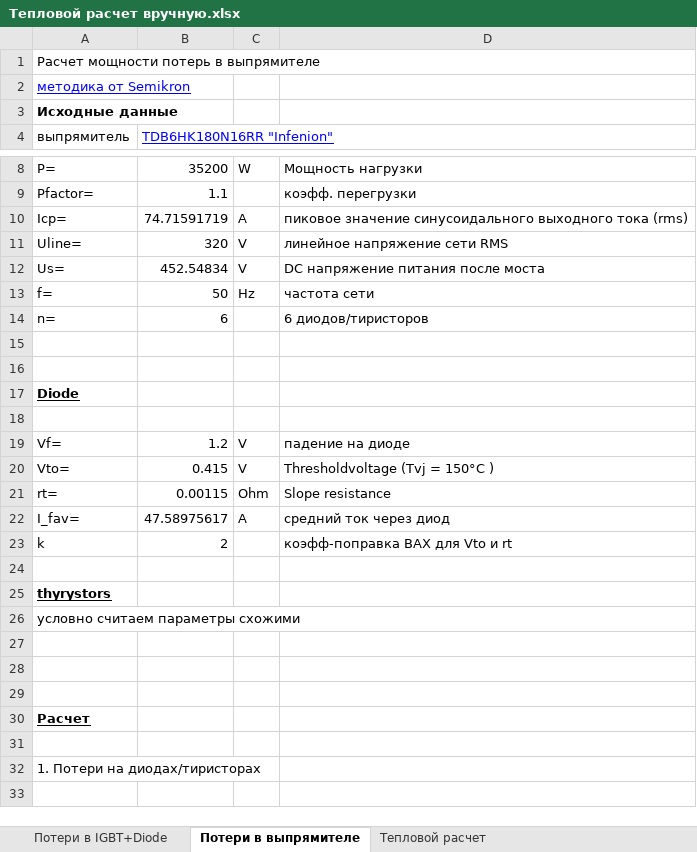
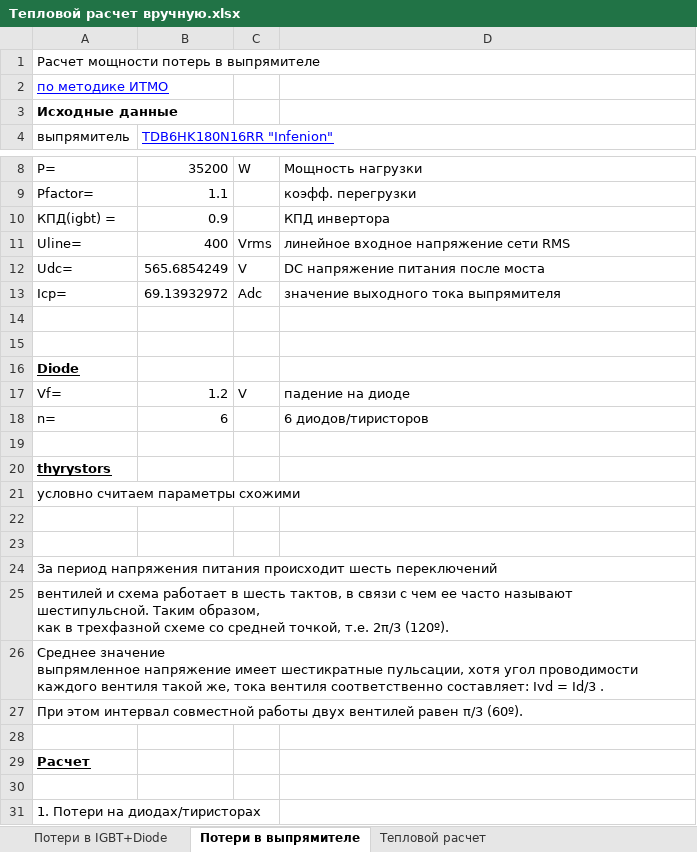
Before and after one commit to tihonov-e/-, an Excel workbook: Тепловые расчеты/Тепловой расчет вручную.xlsx, sheet Потери в выпрямителе, drawn as a sheet; only a part is shown, gaps mark what is left out; the shorter side is filled out with more unchanged rows; values as stored, in another font and other column widths than the file's, no borders; charts and pictures not drawn; removed rows and columns are numbered as before the commit, all else as after; ↵ is a line break in a cell; the diff covers the shown part only; the diff names each change by its address in the sheet, - before the commit and + after, or states it on an @@ line.

Commit message:
исправлены ошибки расчета мощности потерь инвертора и выпрямителя

```diff
--- a/Тепловые расчеты/Тепловой расчет вручную.xlsx (sheet Потери в выпрямителе)
+++ b/Тепловые расчеты/Тепловой расчет вручную.xlsx (sheet Потери в выпрямителе)
-A2 (выпрямитель): методика от Semikron
+A2 (выпрямитель): по методике ИТМО
-row 10: Icp= | 74.71591719 | A | пиковое значение синусоидального выходного тока (rms)
+row 10: КПД(igbt) = | 0.9 |  | КПД инвертора
-B11 (TDB6HK180N16RR "Infenion"): 320
+B11 (TDB6HK180N16RR "Infenion"): 400
-C11: V
+C11: Vrms
-D11: линейное напряжение сети RMS
+D11: линейное входное напряжение сети RMS
-A12 (выпрямитель): Us=
+A12 (выпрямитель): Udc=
-B12 (TDB6HK180N16RR "Infenion"): 452.54834
+B12 (TDB6HK180N16RR "Infenion"): 565.6854249
-row 13: f= | 50 | Hz | частота сети
+row 13: Icp= | 69.13932972 | Adc | значение выходного тока выпрямителя
-row 18: (empty)
-row 20: Vto= | 0.415 | V | Thresholdvoltage (Tvj = 150°C )
-row 21: rt= | 0.00115 | Ohm | Slope resistance
-row 22: I_fav= | 47.58975617 | A | средний ток через диод
-row 23: k | 2 |  | коэфф-поправка ВАХ для Vto и rt
@@ row 14 moved to row 18: n= @@
+row 24: За период напряжения питания происходит шесть переключений
+row 25: вентилей и схема работает в шесть тактов, в связи с чем ее часто называют ↵ шестипульсной. Таким образом, ↵ как в трехфазной схеме со средней точкой, т.е. 2π/3 (120º).
+row 26: Среднее значение ↵ выпрямленное напряжение имеет шестикратные пульсации, хотя угол проводимости каждого вентиля такой же, тока вентиля соответственно составляет: Ivd = Id/3 .
+row 27: При этом интервал совместной работы двух вентилей равен π/3 (60º).
```
Also changed, not shown: 3 removed rows and 2 edited cells elsewhere in this sheet, sheet Потери в IGBT+Diode, sheet Тепловой расчет, formulas that keep their value, charts or pictures.
